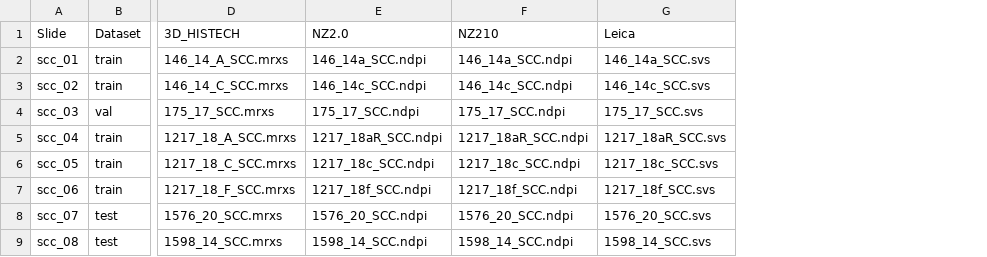
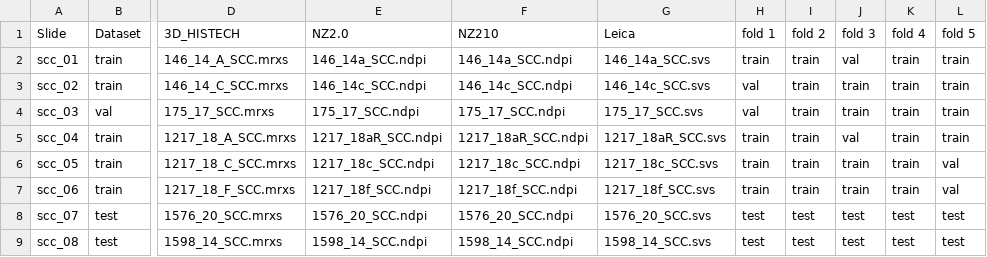
Before and after one commit to FraukeWilm/MI-SegNet, a CSV file: data/scc_dataset.csv, drawn as a sheet; only a part is shown, gaps mark what is left out; the diff names each change by its address in the sheet, - before the commit and + after, or states it on an @@ line.

Commit message:
Add folds to training

```diff
--- a/data/scc_dataset.csv
+++ b/data/scc_dataset.csv
+column H (fold 1), rows 2-9: train | val | val | train | train | train | test | test
+column I (fold 2), rows 2-9: train | train | train | train | train | train | test | test
+column J (fold 3), rows 2-9: val | train | train | val | train | train | test | test
+column K (fold 4), rows 2-9: train | train | train | train | train | train | test | test
+column L (fold 5), rows 2-9: train | train | train | train | val | val | test | test
```
